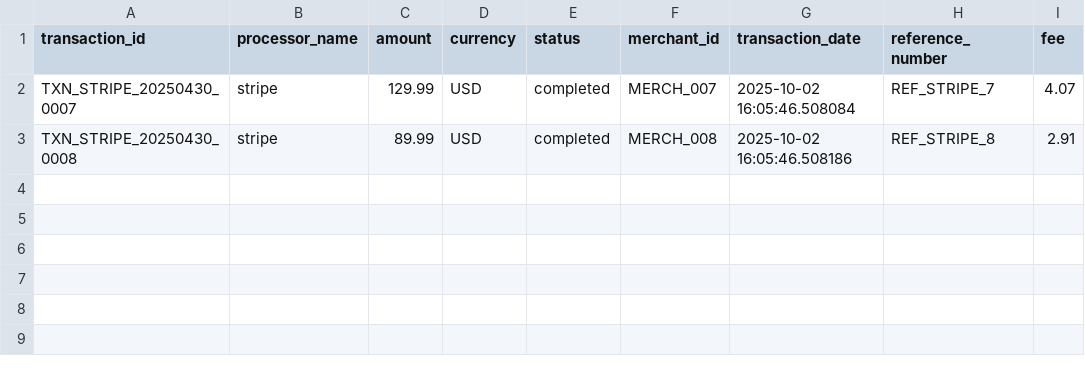
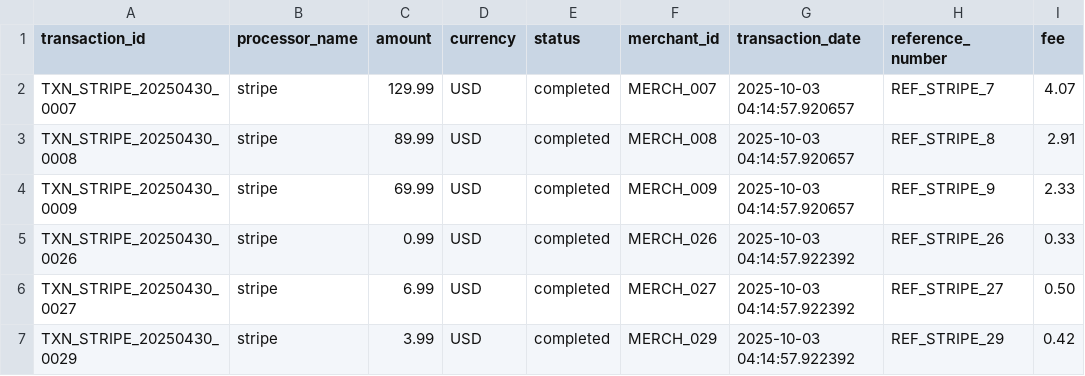
Before and after one commit to Anthonyuketui/Fintech-renconcilliation, a CSV file: Local_file/stripe_2025-04-30/reconciliation_report_stripe_2025-04-30.csv, drawn as a sheet.

```diff
--- a/Local_file/stripe_2025-04-30/reconciliation_report_stripe_2025-04-30.csv
+++ b/Local_file/stripe_2025-04-30/reconciliation_report_stripe_2025-04-30.csv
@@ -1,3 +1,7 @@
 transaction_id,processor_name,amount,currency,status,merchant_id,transaction_date,reference_number,fee
-TXN_STRIPE_20250430_0007,stripe,129.99,USD,completed,MERCH_007,2025-10-02 16:05:46.508084,REF_STRIPE_7,4.07
-TXN_STRIPE_20250430_0008,stripe,89.99,USD,completed,MERCH_008,2025-10-02 16:05:46.508186,REF_STRIPE_8,2.91
+TXN_STRIPE_20250430_0007,stripe,129.99,USD,completed,MERCH_007,2025-10-03 04:14:57.920657,REF_STRIPE_7,4.07
+TXN_STRIPE_20250430_0008,stripe,89.99,USD,completed,MERCH_008,2025-10-03 04:14:57.920657,REF_STRIPE_8,2.91
+TXN_STRIPE_20250430_0009,stripe,69.99,USD,completed,MERCH_009,2025-10-03 04:14:57.920657,REF_STRIPE_9,2.33
+TXN_STRIPE_20250430_0026,stripe,0.99,USD,completed,MERCH_026,2025-10-03 04:14:57.922392,REF_STRIPE_26,0.33
+TXN_STRIPE_20250430_0027,stripe,6.99,USD,completed,MERCH_027,2025-10-03 04:14:57.922392,REF_STRIPE_27,0.50
+TXN_STRIPE_20250430_0029,stripe,3.99,USD,completed,MERCH_029,2025-10-03 04:14:57.922392,REF_STRIPE_29,0.42
```
Also changed, not shown: 10 other files.
